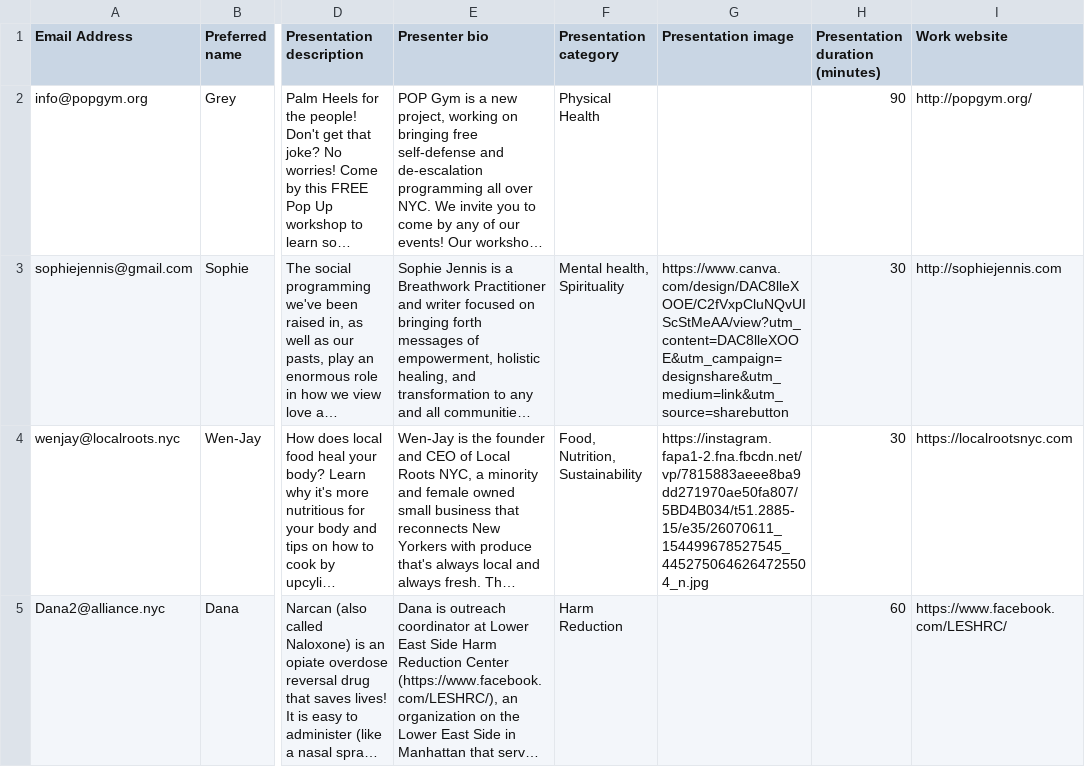
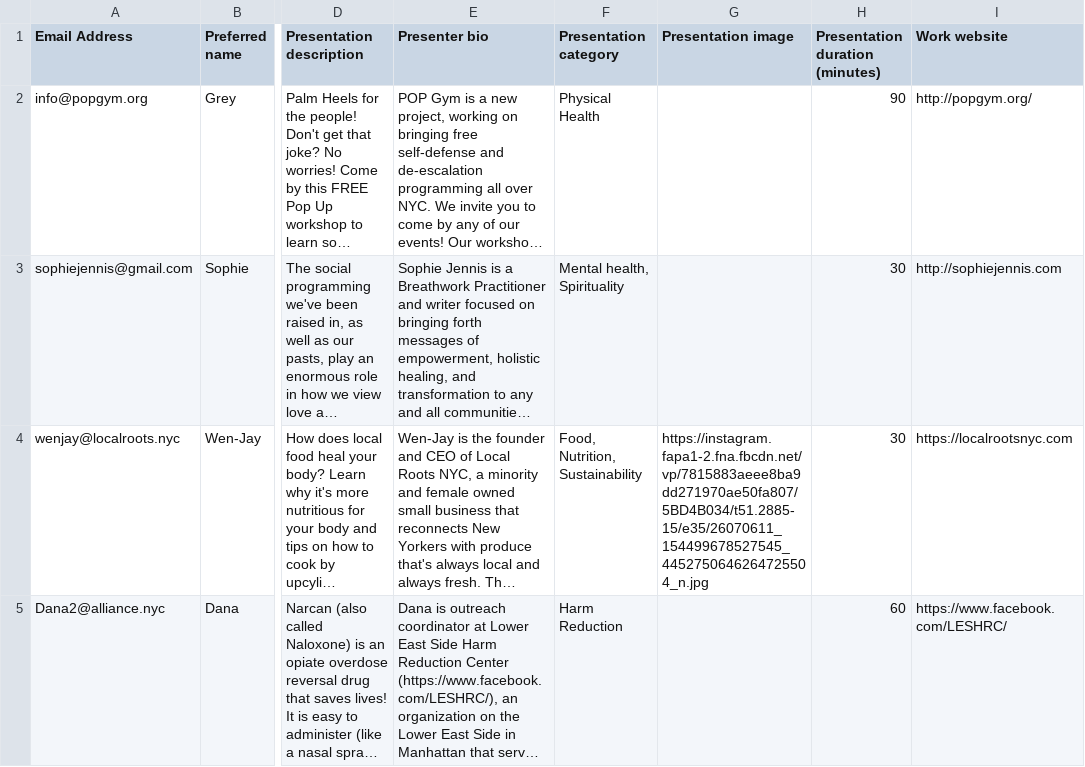
Before and after one commit to meitar/diy-healers-flea, a CSV file: _data/speakers.csv, drawn as a sheet; only a part is shown, gaps mark what is left out; long unchanged cells end in …; the diff names each change by its address in the sheet, - before the commit and + after, or states it on an @@ line.

Commit message:
Image is not an image. Sigh.

```diff
--- a/_data/speakers.csv
+++ b/_data/speakers.csv
-G3 (Presentation image): https://www.canva.com/design/DAC8lleXOOE/C2fVxpCluNQvUIScStMeAA/view?utm_content=DAC8lleXOOE&utm_campaign=designshare&utm_medium=link&utm_source=sharebutton
+G3 (Presentation image): (empty)
```
